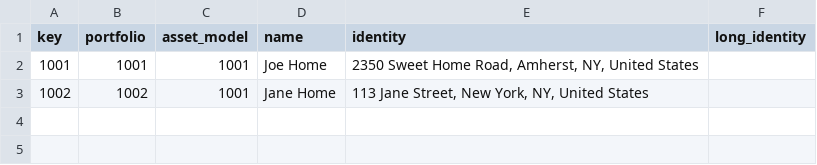
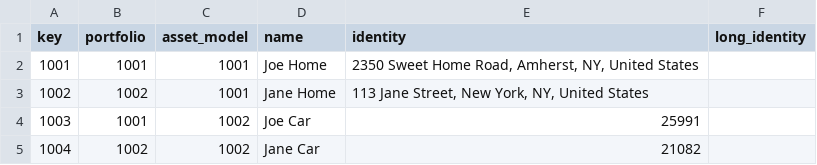
Before and after one commit to alexamici/thinkfar, a CSV file: data/AverageJoeAssets.csv, drawn as a sheet; the diff names each change by its address in the sheet, - before the commit and + after, or states it on an @@ line.

Commit message:
new: add totals to the portfolio table

```diff
--- a/data/AverageJoeAssets.csv
+++ b/data/AverageJoeAssets.csv
+row 4: 1003 | 1001 | 1002 | Joe Car | 25991
+row 5: 1004 | 1002 | 1002 | Jane Car | 21082
```
Also changed, not shown: 4 other files.
